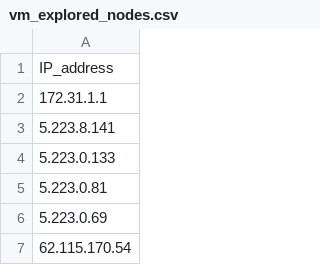
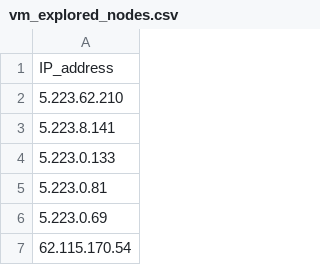
Before and after one commit to bozdoganmustafa/project_automated_mtr, a CSV file: vm_csv_folder/5_223_62_210/vm_explored_nodes.csv, drawn as a sheet; only a part is shown.

```diff
--- a/vm_csv_folder/5_223_62_210/vm_explored_nodes.csv
+++ b/vm_csv_folder/5_223_62_210/vm_explored_nodes.csv
@@ -1,3 +1,3 @@
 IP_address
-172.31.1.1
+5.223.62.210
 5.223.8.141
```
Also changed, not shown: vm_csv_folder/5_223_62_210/vm_latency_matrix.csv.
